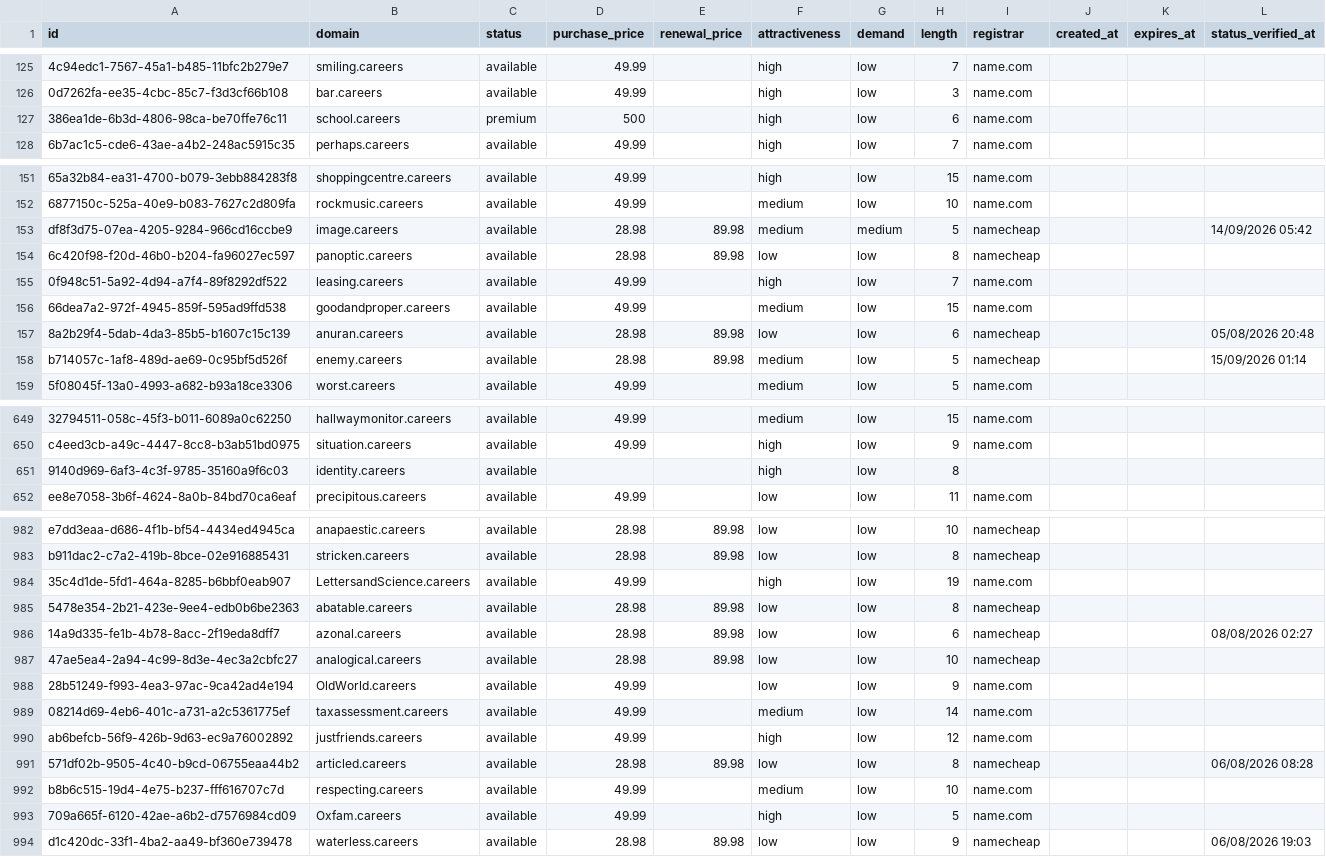
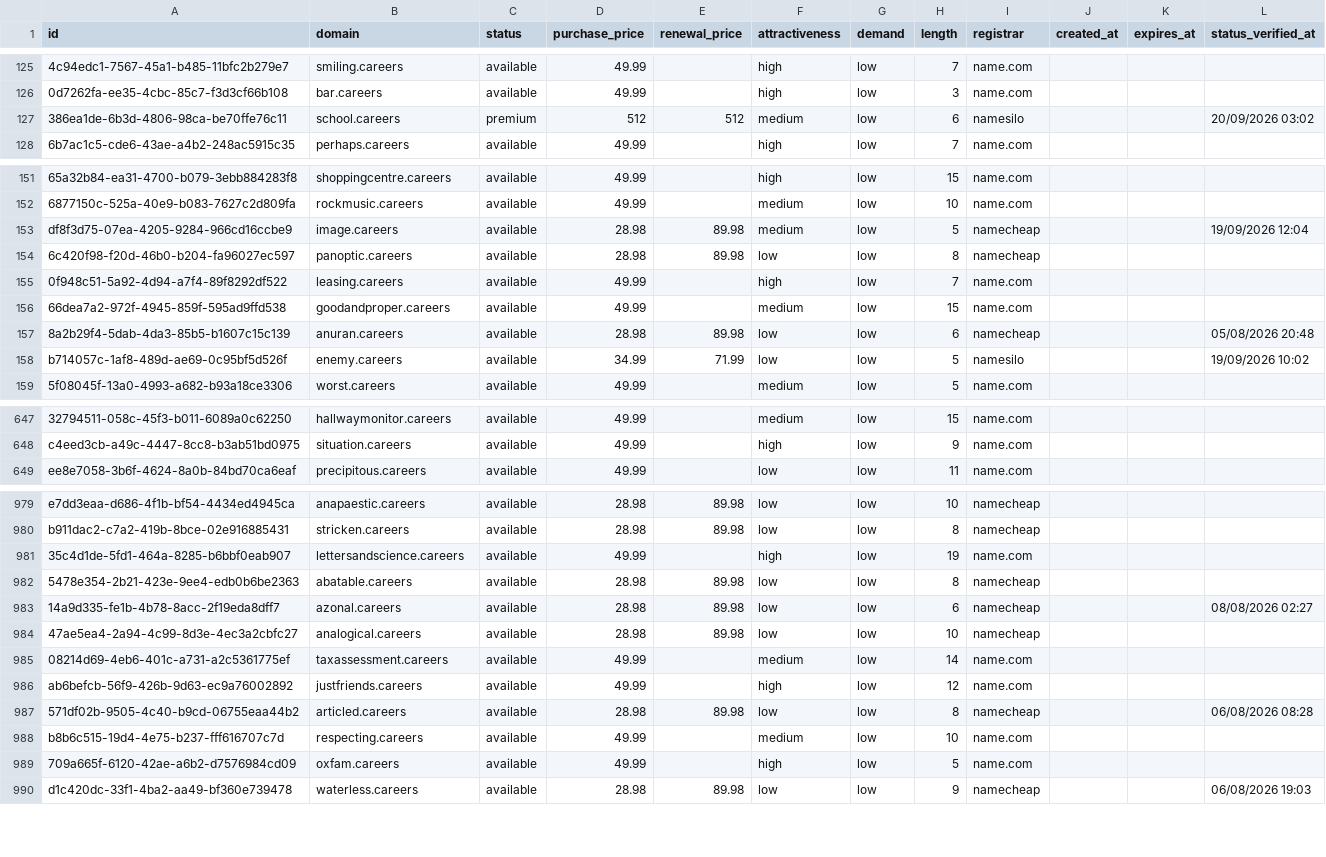
Before and after one commit to UniqueDomains/careers-oneword-domains, a CSV file: careers.csv, drawn as a sheet; only a part is shown, gaps mark what is left out; removed rows and columns are numbered as before the commit, all else as after; the diff covers the shown part only; the diff names each change by its address in the sheet, - before the commit and + after, or states it on an @@ line.

Commit message:
Domains update

```diff
--- a/careers.csv
+++ b/careers.csv
-D127 (purchase_price): 500
+D127 (purchase_price): 512
-E127 (renewal_price): (empty)
+E127 (renewal_price): 512
-F127 (attractiveness): high
+F127 (attractiveness): medium
-I127 (registrar): name.com
+I127 (registrar): namesilo
-L127 (status_verified_at): (empty)
+L127 (status_verified_at): 20/09/2026 03:02
-G153 (demand): medium
+G153 (demand): low
-L153 (status_verified_at): 14/09/2026 05:42
+L153 (status_verified_at): 19/09/2026 12:04
-D158 (purchase_price): 28.98
+D158 (purchase_price): 34.99
-E158 (renewal_price): 89.98
+E158 (renewal_price): 71.99
-F158 (attractiveness): medium
+F158 (attractiveness): low
-I158 (registrar): namecheap
+I158 (registrar): namesilo
-L158 (status_verified_at): 15/09/2026 01:14
+L158 (status_verified_at): 19/09/2026 10:02
-row 651: 9140d969-6af3-4c3f-9785-35160a9f6c03 | identity.careers | available |  |  | high | low | 8
-B981 (domain): LettersandScience.careers
+B981 (domain): lettersandscience.careers
-row 988: 28b51249-f993-4ea3-97ac-9ca42ad4e194 | OldWorld.careers | available | 49.99 |  | low | low | 9 | name.com
-B989 (domain): Oxfam.careers
+B989 (domain): oxfam.careers
```
Also changed, not shown: 5 added rows, 3 removed rows and 90 edited cells elsewhere in this file, 4 other files.
